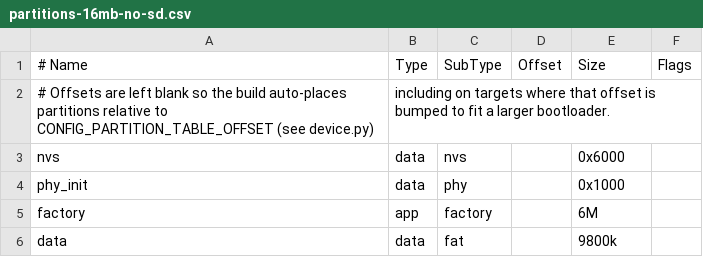
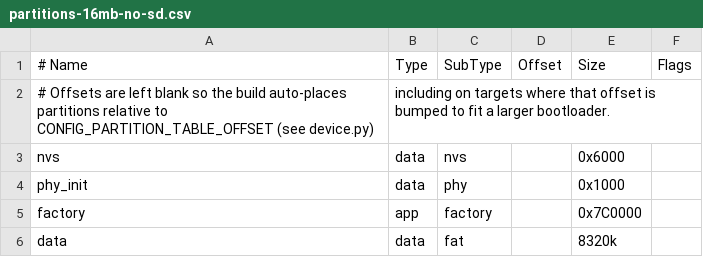
Before and after one commit to TactilityProject/Tactility, a CSV file: partitions-16mb-no-sd.csv, drawn as a sheet.

```diff
--- a/partitions-16mb-no-sd.csv
+++ b/partitions-16mb-no-sd.csv
@@ -4,3 +4,3 @@ nvs,      data, nvs,            , 0x6000,
 phy_init, data, phy,            , 0x1000,
-factory,  app,  factory,        , 6M,
-data,     data, fat,            , 9800k,
+factory,  app,  factory,        , 0x7C0000,
+data,     data, fat,            , 8320k,
```
Also changed, not shown: partitions-16mb-no-sd-dev.csv, partitions-16mb-with-sd.csv, 20 other files.
